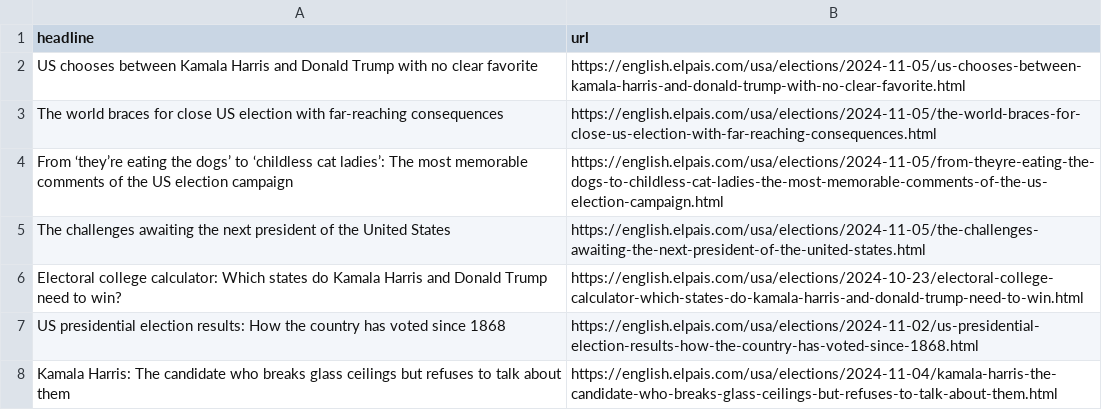
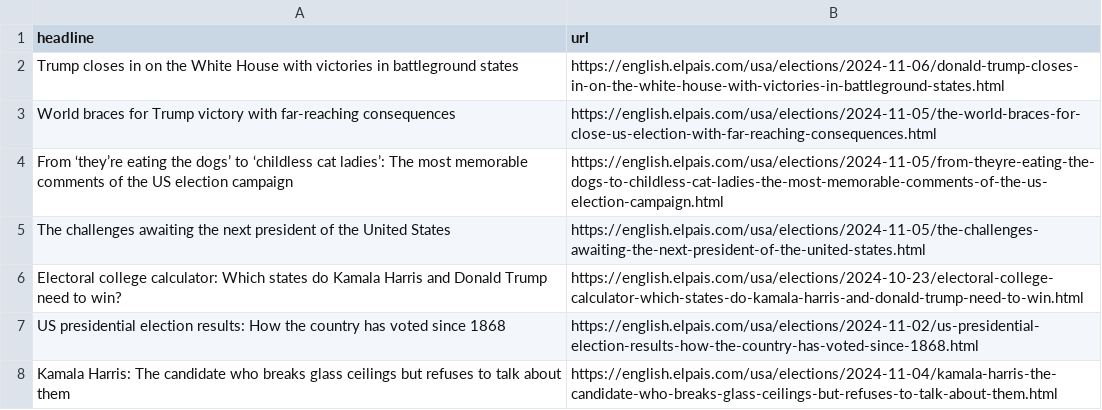
Before and after one commit to anaemepe/autoscrapper-elpais, a CSV file: headlines.csv, drawn as a sheet; only a part is shown.

```diff
--- a/headlines.csv
+++ b/headlines.csv
@@ -1,4 +1,4 @@
 headline,url
-US chooses between Kamala Harris and Donald Trump with no clear favorite,https://english.elpais.com/usa/elections/2024-11-05/us-chooses-between-kamala-harris-and-donald-trump-with-no-clear-favorite.html
-The world braces for close US election with far-reaching consequences,https://english.elpais.com/usa/elections/2024-11-05/the-world-braces-for-close-us-election-with-far-reaching-consequences.html
+Trump closes in on the White House with victories in battleground states,https://english.elpais.com/usa/elections/2024-11-06/donald-trump-closes-in-on-the-white-house-with-victories-in-battleground-states.html
+World braces for Trump victory with far-reaching consequences,https://english.elpais.com/usa/elections/2024-11-05/the-world-braces-for-close-us-election-with-far-reaching-consequences.html
 From ‘they’re eating the dogs’ to ‘childless cat ladies’: The most memorable comments of the US election campaign,https://english.elpais.com/usa/elections/2024-11-05/from-theyre-eating-the-dogs-to-childless-cat-ladies-the-most-memorable-comments-of-the-us-election-campaign.html
```
